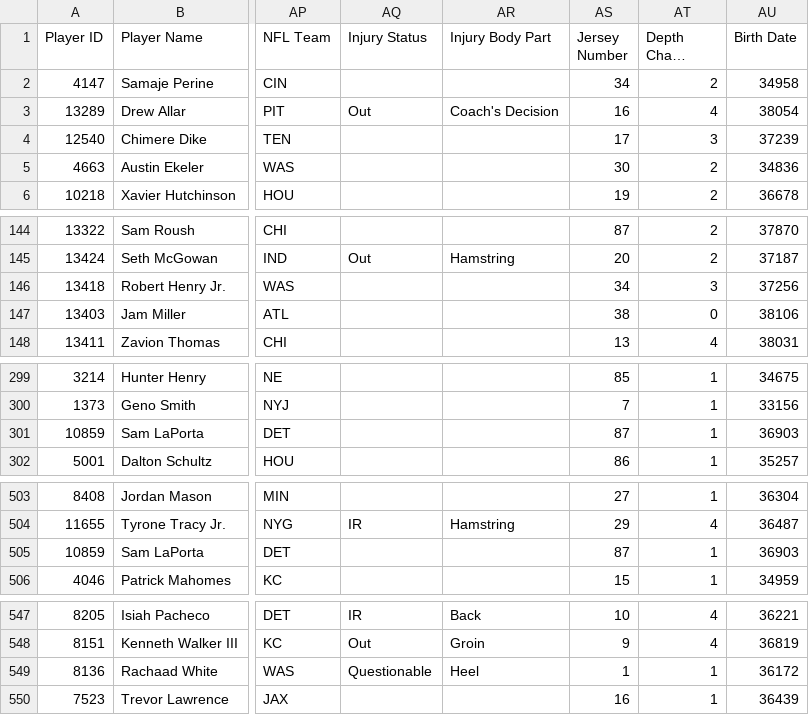
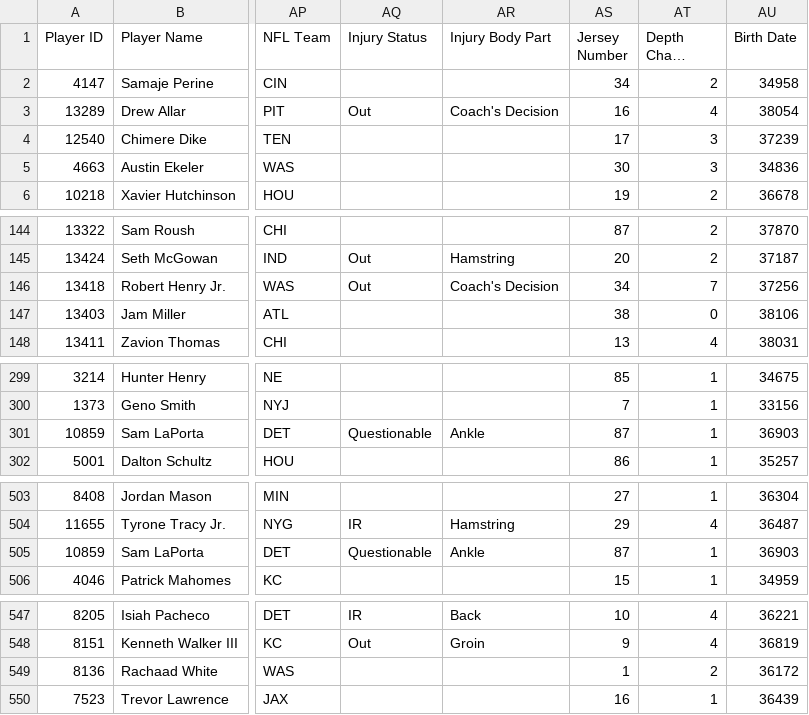
Before and after one commit to lalder95/AGS_Data, a CSV file: CSV/BBB_Contracts.csv, drawn as a sheet; only a part is shown, gaps mark what is left out; long unchanged cells end in …; the diff covers the shown part only; the diff names each change by its address in the sheet, - before the commit and + after, or states it on an @@ line.

Commit message:
Uploading CSV files

```diff
--- a/CSV/BBB_Contracts.csv
+++ b/CSV/BBB_Contracts.csv
-AT5 (Depth Chart Location): 2
+AT5 (Depth Chart Location): 3
-AQ146 (Injury Status): (empty)
+AQ146 (Injury Status): Out
-AR146 (Injury Body Part): (empty)
+AR146 (Injury Body Part): Coach's Decision
-AT146 (Depth Chart Location): 3
+AT146 (Depth Chart Location): 7
-AQ301 (Injury Status): (empty)
+AQ301 (Injury Status): Questionable
-AR301 (Injury Body Part): (empty)
+AR301 (Injury Body Part): Ankle
-AQ505 (Injury Status): (empty)
+AQ505 (Injury Status): Questionable
-AR505 (Injury Body Part): (empty)
+AR505 (Injury Body Part): Ankle
-AQ549 (Injury Status): Questionable
+AQ549 (Injury Status): (empty)
-AR549 (Injury Body Part): Heel
+AR549 (Injury Body Part): (empty)
-AT549 (Depth Chart Location): 1
+AT549 (Depth Chart Location): 2
```
Also changed, not shown: 3 edited cells elsewhere in this file.
